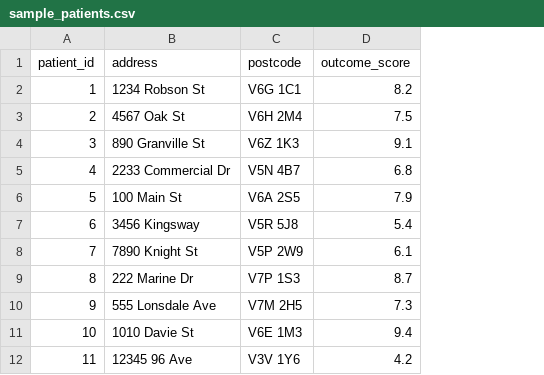
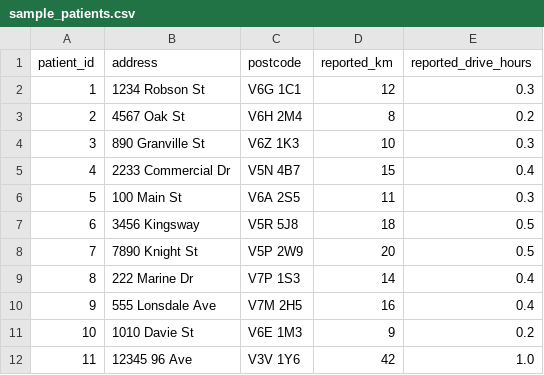
Before and after one commit to AmroAbujabal/bc-drive-mapper, a CSV file: sample_patients.csv, drawn as a sheet; only a part is shown; removed rows and columns are numbered as before the commit, all else as after; the diff names each change by its address in the sheet, - before the commit and + after, or states it on an @@ line.

Commit message:
data: replace outcome_score with reported_km and reported_drive_hours

```diff
--- a/sample_patients.csv
+++ b/sample_patients.csv
-column D (outcome_score), rows 2-12: 8.2 | 7.5 | 9.1 | 6.8 | 7.9 | 5.4 | 6.1 | 8.7 | 7.3 | 9.4 | 4.2
+column D (reported_km), rows 2-12: 12 | 8 | 10 | 15 | 11 | 18 | 20 | 14 | 16 | 9 | 42
+column E (reported_drive_hours), rows 2-12: 0.3 | 0.2 | 0.3 | 0.4 | 0.3 | 0.5 | 0.5 | 0.4 | 0.4 | 0.2 | 1.0
```
